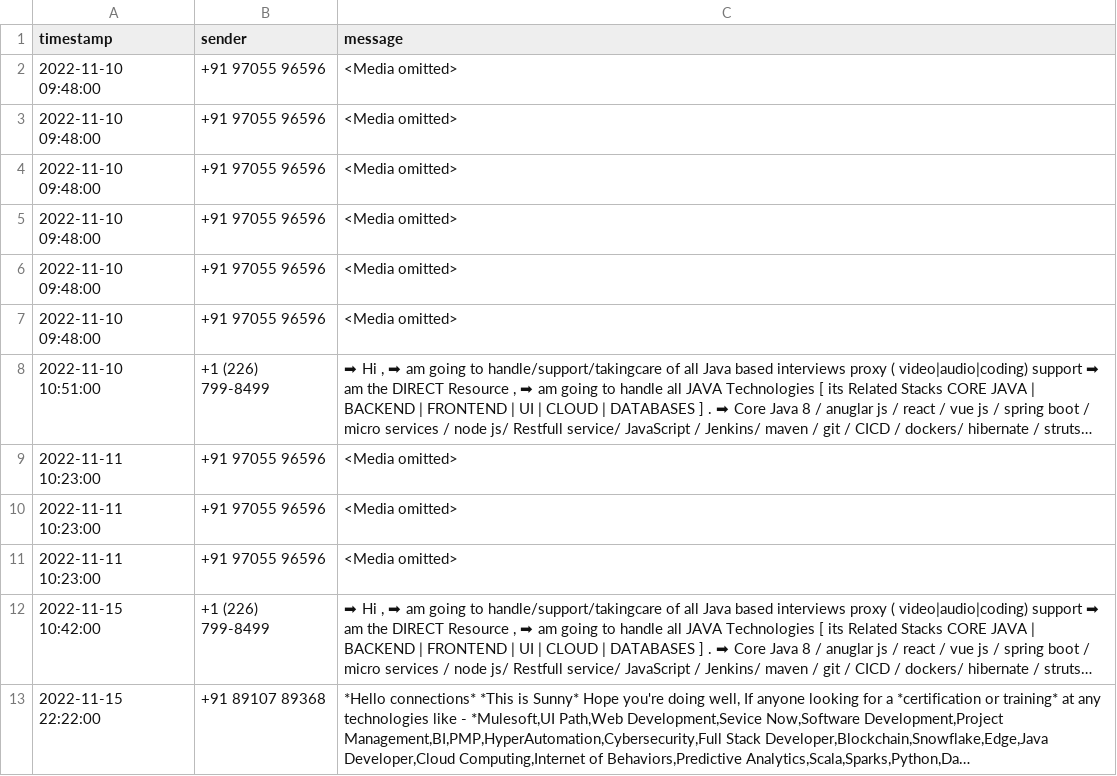
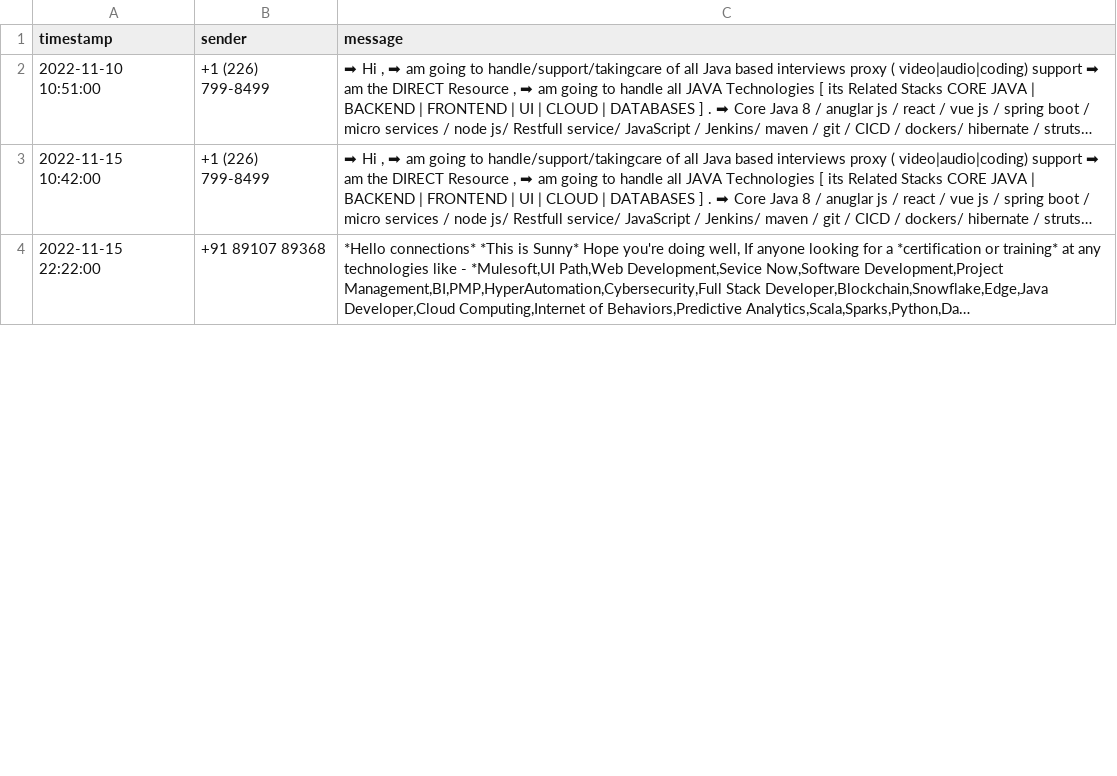
Before and after one commit to rabiyulfahimhasim786/whatsapp-text2csv, a CSV file: whatsapp Groupchat Extract/media/media/data.csv, drawn as a sheet; only a part is shown; long unchanged cells end in …; the diff names each change by its address in the sheet, - before the commit and + after, or states it on an @@ line.

```diff
--- a/whatsapp Groupchat Extract/media/media/data.csv
+++ b/whatsapp Groupchat Extract/media/media/data.csv
-row 2: 2022-11-10 09:48:00 | +91 97055 96596 | <Media omitted>
-row 3: 2022-11-10 09:48:00 | +91 97055 96596 | <Media omitted>
-row 4: 2022-11-10 09:48:00 | +91 97055 96596 | <Media omitted>
-row 5: 2022-11-10 09:48:00 | +91 97055 96596 | <Media omitted>
-row 6: 2022-11-10 09:48:00 | +91 97055 96596 | <Media omitted>
-row 7: 2022-11-10 09:48:00 | +91 97055 96596 | <Media omitted>
-row 9: 2022-11-11 10:23:00 | +91 97055 96596 | <Media omitted>
-row 10: 2022-11-11 10:23:00 | +91 97055 96596 | <Media omitted>
-row 11: 2022-11-11 10:23:00 | +91 97055 96596 | <Media omitted>
```
Also changed, not shown: 21 other files.
